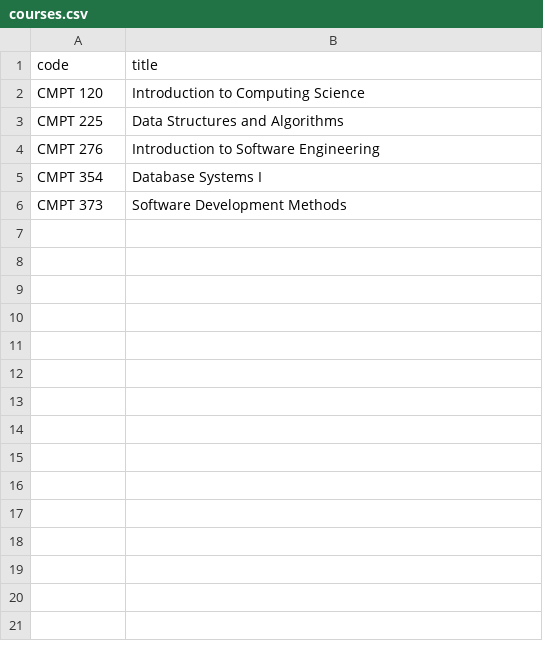
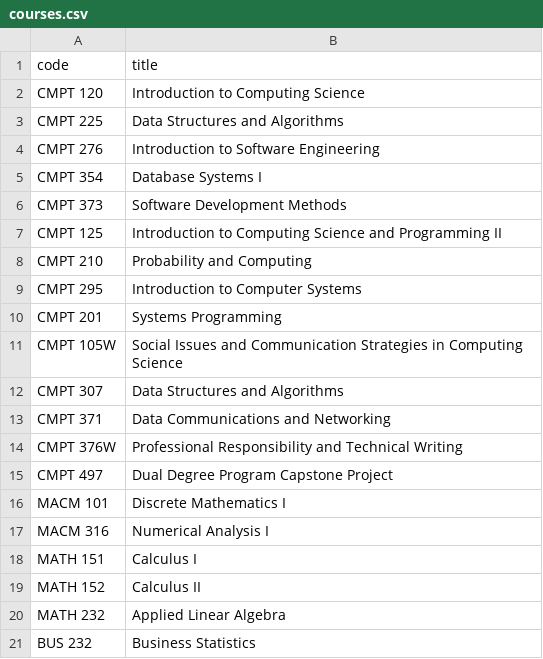
Before and after one commit to jent16/delta, a CSV file: data/courses.csv, drawn as a sheet; the diff names each change by its address in the sheet, - before the commit and + after, or states it on an @@ line.

Commit message:
Add programs/program_courses schema, SFU-ZJU DDP curriculum, program-level readiness

```diff
--- a/data/courses.csv
+++ b/data/courses.csv
+row 7: CMPT 125 | Introduction to Computing Science and Programming II
+row 8: CMPT 210 | Probability and Computing
+row 9: CMPT 295 | Introduction to Computer Systems
+row 10: CMPT 201 | Systems Programming
+row 11: CMPT 105W | Social Issues and Communication Strategies in Computing Science
+row 12: CMPT 307 | Data Structures and Algorithms
+row 13: CMPT 371 | Data Communications and Networking
+row 14: CMPT 376W | Professional Responsibility and Technical Writing
+row 15: CMPT 497 | Dual Degree Program Capstone Project
+row 16: MACM 101 | Discrete Mathematics I
+row 17: MACM 316 | Numerical Analysis I
+row 18: MATH 151 | Calculus I
+row 19: MATH 152 | Calculus II
+row 20: MATH 232 | Applied Linear Algebra
+row 21: BUS 232 | Business Statistics
```
Also changed, not shown: data/course_skills.csv, data/skills.csv, 10 other files.
